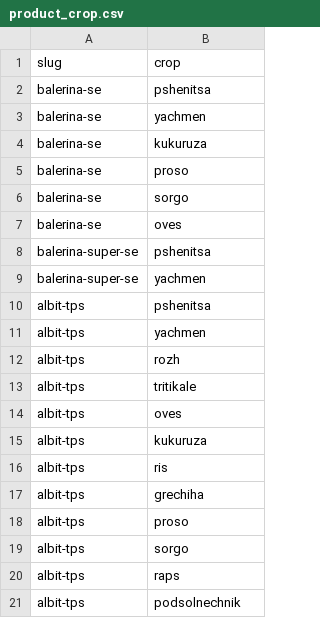
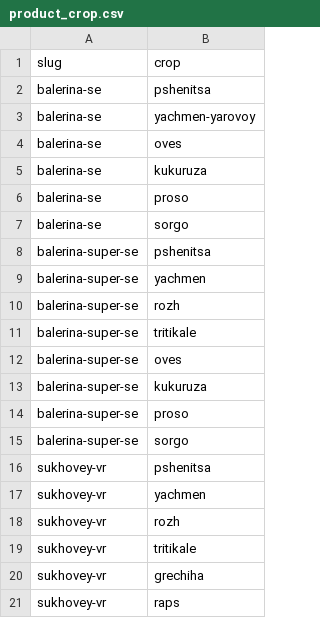
Before and after one commit to viroman1972-jpg/vostok-agrohim-website, a CSV file: data/links/product_crop.csv, drawn as a sheet; only a part is shown; the shorter side is filled out with more unchanged rows; the diff covers the shown part only.

```diff
--- a/data/links/product_crop.csv
+++ b/data/links/product_crop.csv
@@ -2,3 +2,4 @@ slug,crop
 balerina-se,pshenitsa
-balerina-se,yachmen
+balerina-se,yachmen-yarovoy
+balerina-se,oves
 balerina-se,kukuruza
@@ -6,4 +7,15 @@ balerina-se,proso
 balerina-se,sorgo
-balerina-se,oves
 balerina-super-se,pshenitsa
 balerina-super-se,yachmen
+balerina-super-se,rozh
+balerina-super-se,tritikale
+balerina-super-se,oves
+balerina-super-se,kukuruza
+balerina-super-se,proso
+balerina-super-se,sorgo
+sukhovey-vr,pshenitsa
+sukhovey-vr,yachmen
+sukhovey-vr,rozh
+sukhovey-vr,tritikale
+sukhovey-vr,grechiha
+sukhovey-vr,raps
```
Also changed, not shown: 10 added rows elsewhere in this file, data/dict/pests.csv, data/dict/substances.csv, 6 other files.
